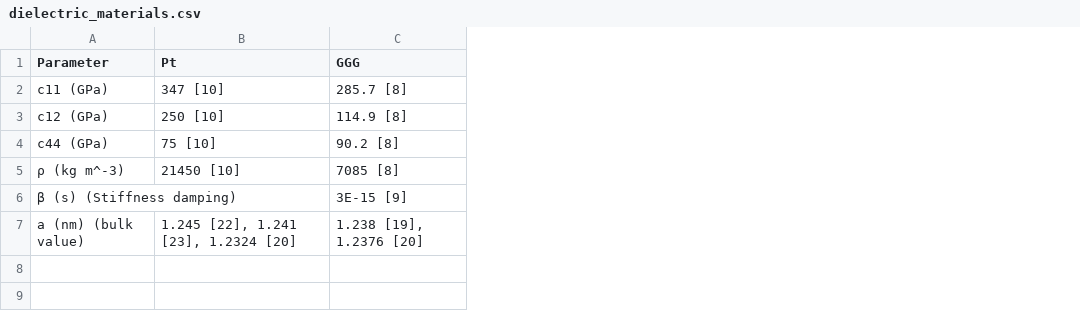
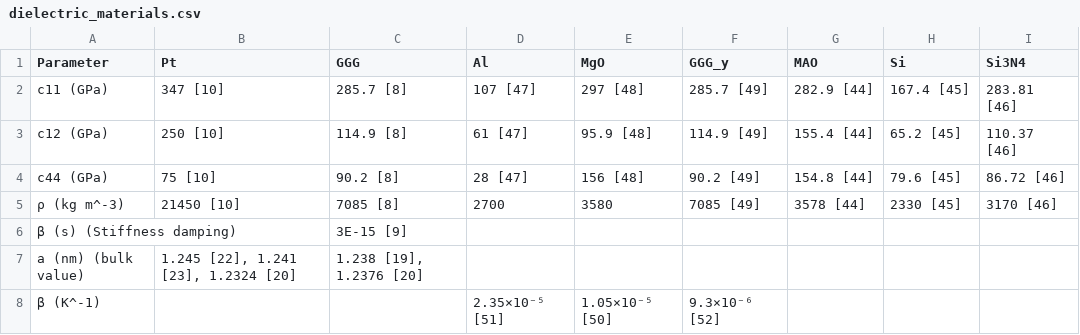
Before and after one commit to JWu754/magneto-material-parameters, a CSV file: dielectric_materials.csv, drawn as a sheet; the diff names each change by its address in the sheet, - before the commit and + after, or states it on an @@ line.

Commit message:
Update dielectric_materials.csv

```diff
--- a/dielectric_materials.csv
+++ b/dielectric_materials.csv
+column D (Al), rows 2-5: 107 [47] | 61 [47] | 28 [47] | 2700
+column E (MgO), rows 2-5: 297 [48] | 95.9 [48] | 156 [48] | 3580
+column F (GGG_y), rows 2-5: 285.7 [49] | 114.9 [49] | 90.2 [49] | 7085 [49]
+column G (MAO), rows 2-5: 282.9 [44] | 155.4 [44] | 154.8 [44] | 3578 [44]
+column H (Si), rows 2-5: 167.4 [45] | 65.2 [45] | 79.6 [45] | 2330 [45]
+column I (Si3N4), rows 2-5: 283.81 [46] | 110.37 [46] | 86.72 [46] | 3170 [46]
+row 8: β (K^-1) |  |  | 2.35×10⁻⁵ [51] | 1.05×10⁻⁵ [50] | 9.3×10⁻⁶ [52]
```
